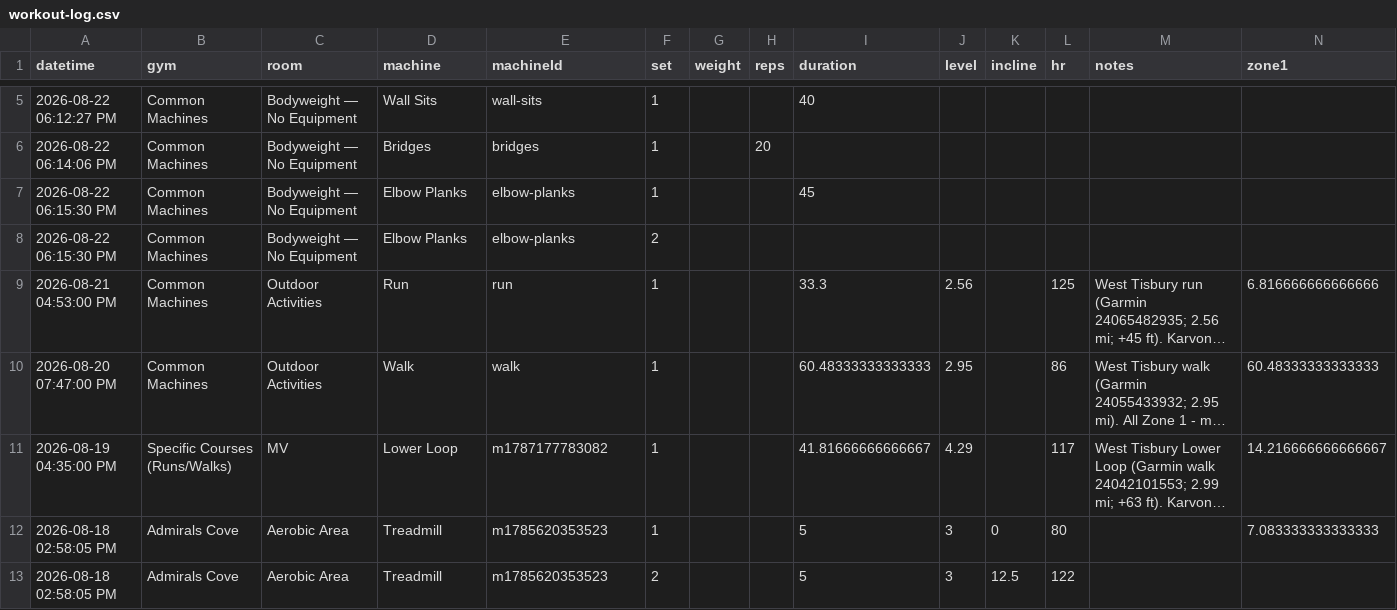
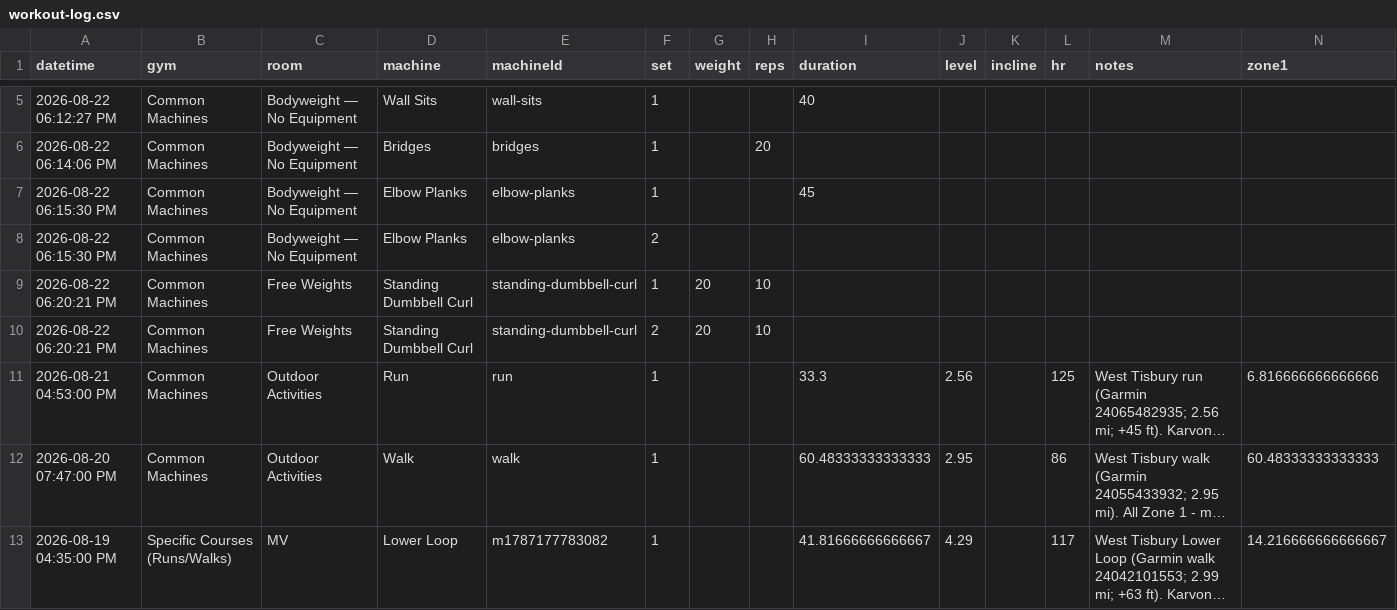
Before and after one commit to jaschro/logtrim, a CSV file: workout-log.csv, drawn as a sheet; only a part is shown, gaps mark what is left out; the shorter side is filled out with more unchanged rows; long unchanged cells end in …; rows hold the shown columns only; the diff names each change by its address in the sheet, - before the commit and + after, or states it on an @@ line.

Commit message:
Update workout log CSV

```diff
--- a/workout-log.csv
+++ b/workout-log.csv
+row 9: 2026-08-22 06:20:21 PM | Common Machines | Free Weights | Standing Dumbbell Curl | standing-dumbbell-curl | 1 | 20 | 10
+row 10: 2026-08-22 06:20:21 PM | Common Machines | Free Weights | Standing Dumbbell Curl | standing-dumbbell-curl | 2 | 20 | 10
```
